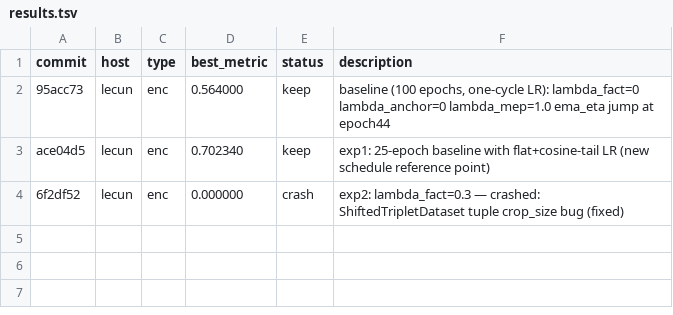
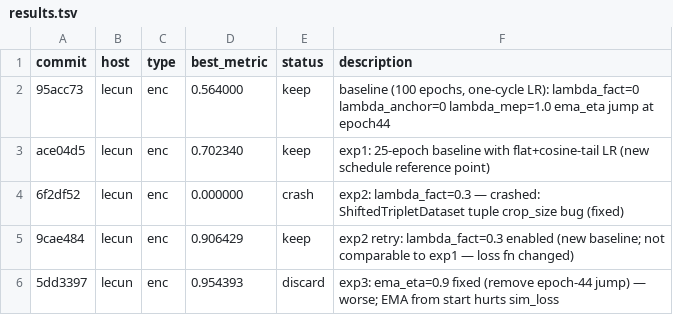
Before and after one commit to drscotthawley/midi-rae, a TSV file: results.tsv, drawn as a sheet.

Commit message:
restore exp2+exp3 log entries after revert

```diff
--- a/results.tsv
+++ b/results.tsv
@@ -4 +4,3 @@ ace04d5	lecun	enc	0.702340	keep	exp1: 25-epoch baseline with flat+cosine-tail LR
 6f2df52	lecun	enc	0.000000	crash	exp2: lambda_fact=0.3 — crashed: ShiftedTripletDataset tuple crop_size bug (fixed)
+9cae484	lecun	enc	0.906429	keep	exp2 retry: lambda_fact=0.3 enabled (new baseline; not comparable to exp1 — loss fn changed)
+5dd3397	lecun	enc	0.954393	discard	exp3: ema_eta=0.9 fixed (remove epoch-44 jump) — worse; EMA from start hurts sim_loss
```
